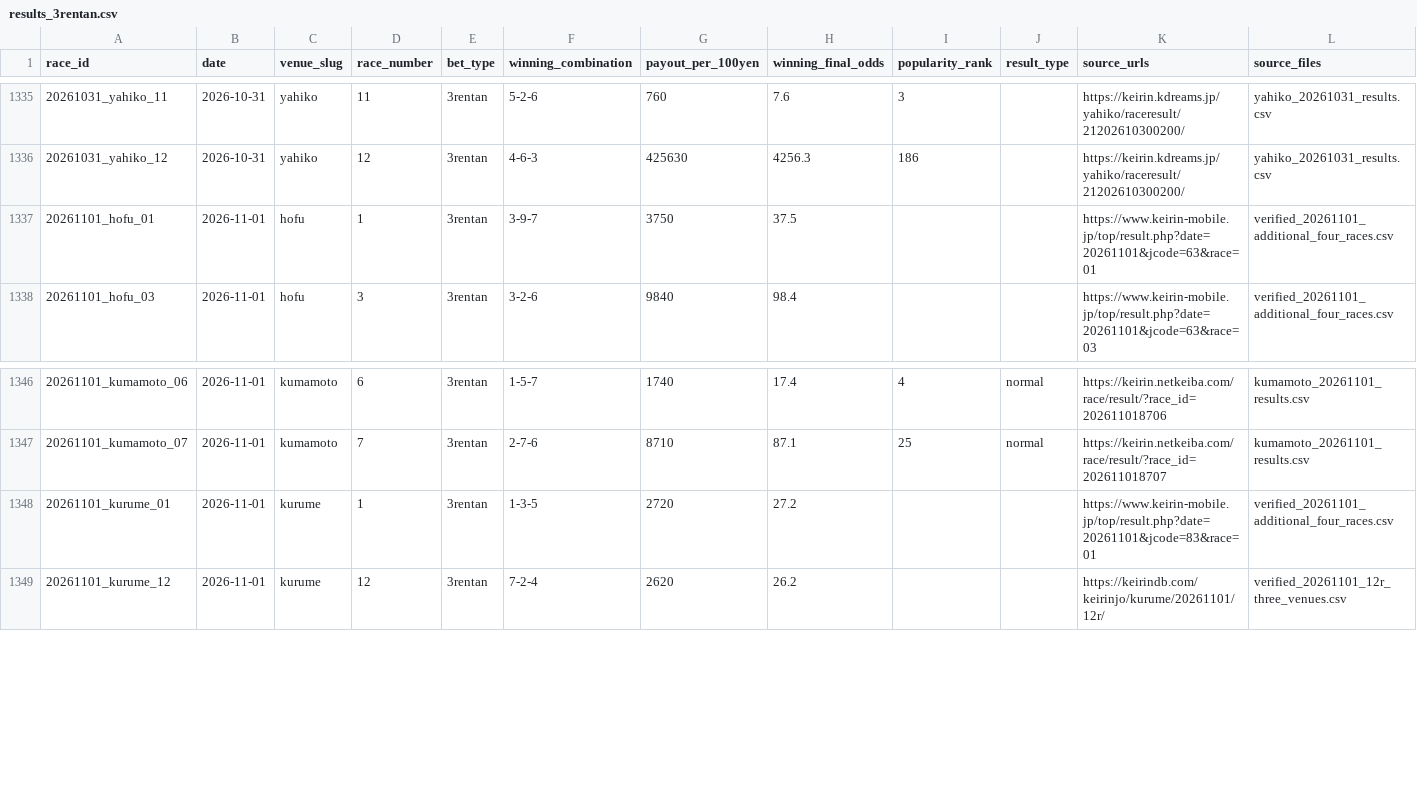
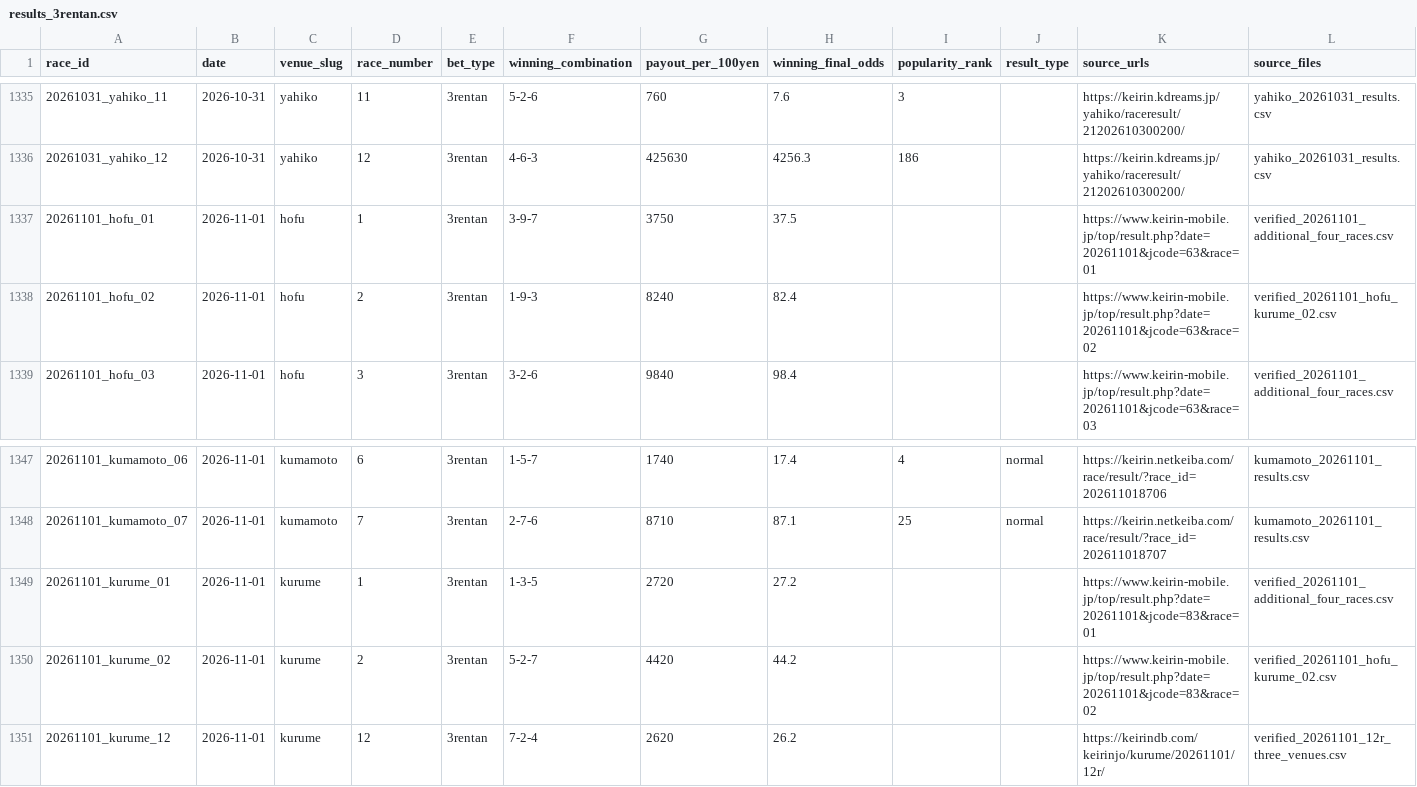
Before and after one commit to kobayashi-cyder/Keirin, a CSV file: exports/results_3rentan.csv, drawn as a sheet; only a part is shown, gaps mark what is left out; the diff names each change by its address in the sheet, - before the commit and + after, or states it on an @@ line.

```diff
--- a/exports/results_3rentan.csv
+++ b/exports/results_3rentan.csv
+row 1338: 20261101_hofu_02 | 2026-11-01 | hofu | 2 | 3rentan | 1-9-3 | 8240 | 82.4 |  |  | https://www.keirin-mobile.jp/top/result.php?date=20261101&jcode=63&race=02 | verified_20261101_hofu_kurume_02.csv
+row 1350: 20261101_kurume_02 | 2026-11-01 | kurume | 2 | 3rentan | 5-2-7 | 4420 | 44.2 |  |  | https://www.keirin-mobile.jp/top/result.php?date=20261101&jcode=83&race=02 | verified_20261101_hofu_kurume_02.csv
```
Also changed, not shown: data/date_index.csv, data/pending_races.csv, 3 other files.
